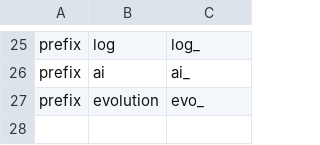
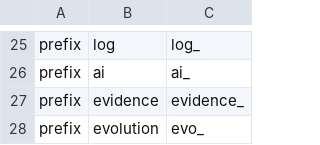
Before and after one commit to gitbobobo/tidyflow, a CSV file: schema/protocol/v6/action_rules.csv, drawn as a sheet; only a part is shown, gaps mark what is left out; the diff names each change by its address in the sheet, - before the commit and + after, or states it on an @@ line.

Commit message:
feat(Protocol): 添加 Evidence 域，将证据功能从 Evolution 拆分

```diff
--- a/schema/protocol/v6/action_rules.csv
+++ b/schema/protocol/v6/action_rules.csv
+row 27: prefix | evidence | evidence_
```
Also changed, not shown: 8 other files.
